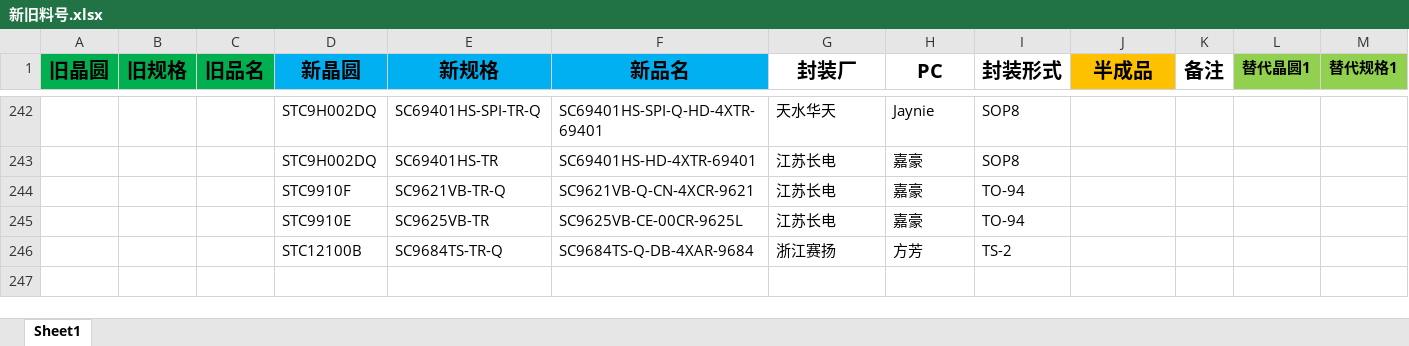
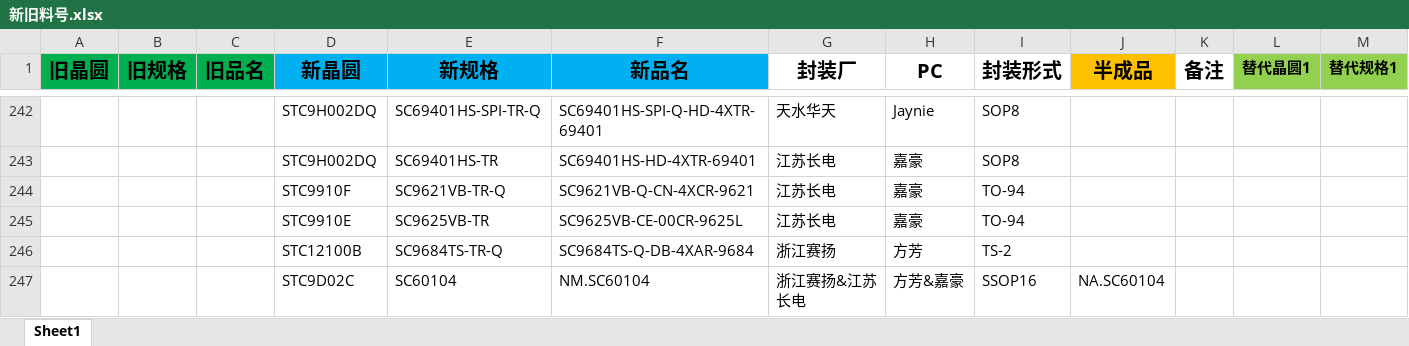
Before and after one commit to TTTriste06/operation_planning-, an Excel workbook: 新旧料号.xlsx, sheet Sheet1, drawn as a sheet; only a part is shown, gaps mark what is left out; values as stored, in another font and other column widths than the file's, no borders; conditional formats not drawn; rows hold the shown columns only; the diff names each change by its address in the sheet, - before the commit and + after, or states it on an @@ line.

Commit message:
upload 新旧料号.xlsx

```diff
--- a/新旧料号.xlsx (sheet Sheet1)
+++ b/新旧料号.xlsx (sheet Sheet1)
+row 247:  |  |  | STC9D02C | SC60104 | NM.SC60104 | 浙江赛扬&江苏长电 | 方芳&嘉豪 | SSOP16 | NA.SC60104
```
